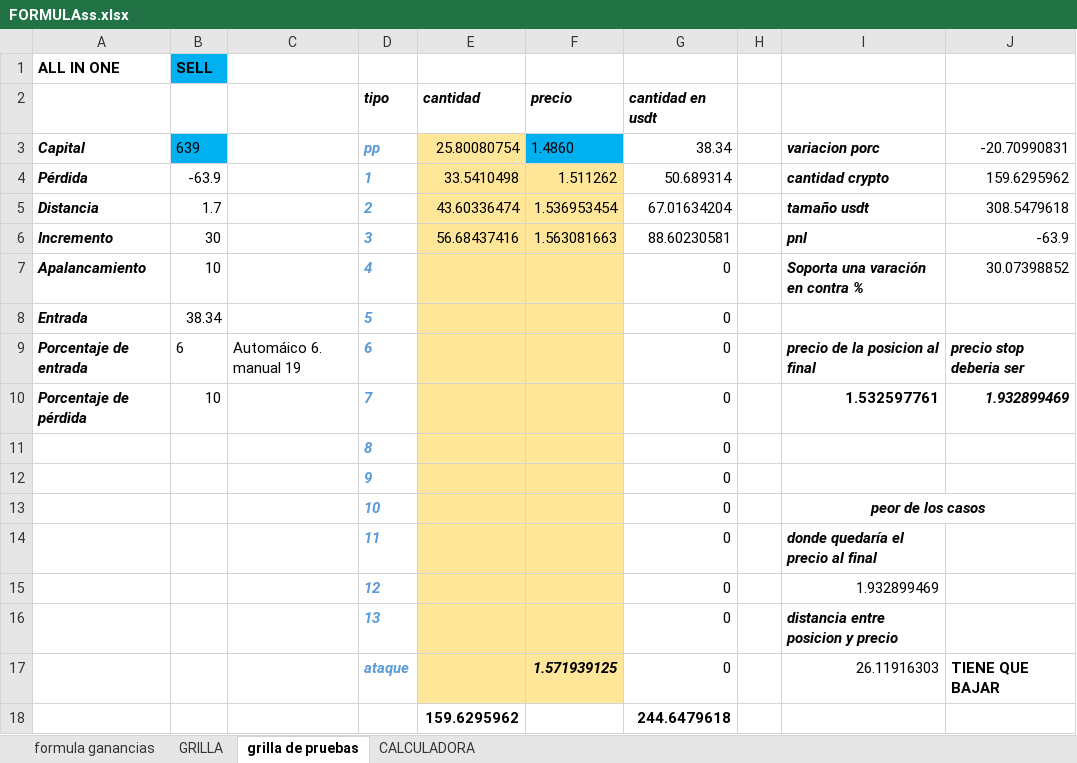
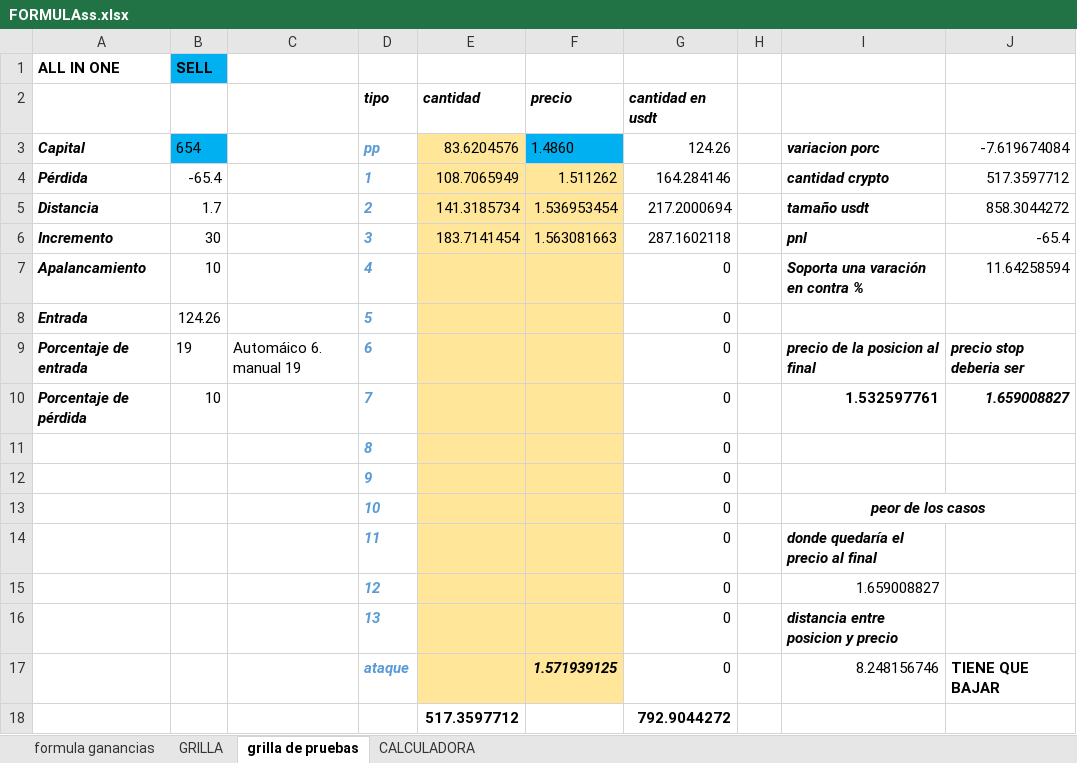
Before and after one commit to luisgomezzz/luchocrypto, an Excel workbook: old/FORMULAss.xlsx, sheet grilla de pruebas, drawn as a sheet; values as stored, in another font and other column widths than the file's, no borders; conditional formats not drawn; removed rows and columns are numbered as before the commit, all else as after; the diff names each change by its address in the sheet, - before the commit and + after, or states it on an @@ line.

```diff
--- a/old/FORMULAss.xlsx (sheet grilla de pruebas)
+++ b/old/FORMULAss.xlsx (sheet grilla de pruebas)
-B3: 639
+B3: 654
-E3: 25.80080754
+E3: 83.6204576
-G3: 38.34
+G3: 124.26
-J3: -20.70990831
+J3: -7.619674084
-B4: -63.9
+B4: -65.4
-E4: 33.5410498
+E4: 108.7065949
-G4: 50.689314
+G4: 164.284146
-J4: 159.6295962
+J4: 517.3597712
-E5: 43.60336474
+E5: 141.3185734
-G5: 67.01634204
+G5: 217.2000694
-J5: 308.5479618
+J5: 858.3044272
-E6: 56.68437416
+E6: 183.7141454
-G6: 88.60230581
+G6: 287.1602118
-J6: -63.9
+J6: -65.4
-J7: 30.07398852
+J7: 11.64258594
-B8: 38.34
+B8: 124.26
-B9: 6
+B9: 19
-J10: 1.932899469
+J10: 1.659008827
-I15: 1.932899469
+I15: 1.659008827
-I17: 26.11916303
+I17: 8.248156746
-row 18:  |  |  |  | 159.6295962 |  | 244.6479618
+row 18:  |  |  |  | 517.3597712 |  | 792.9044272
```
Also changed, not shown: sheet CALCULADORA, hidden cells, 1 other file.
